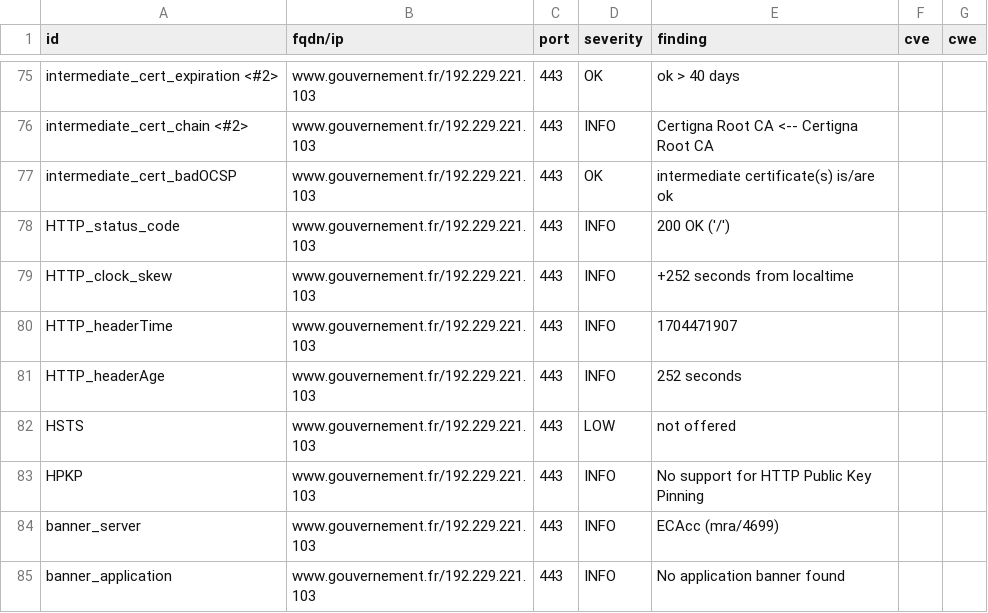
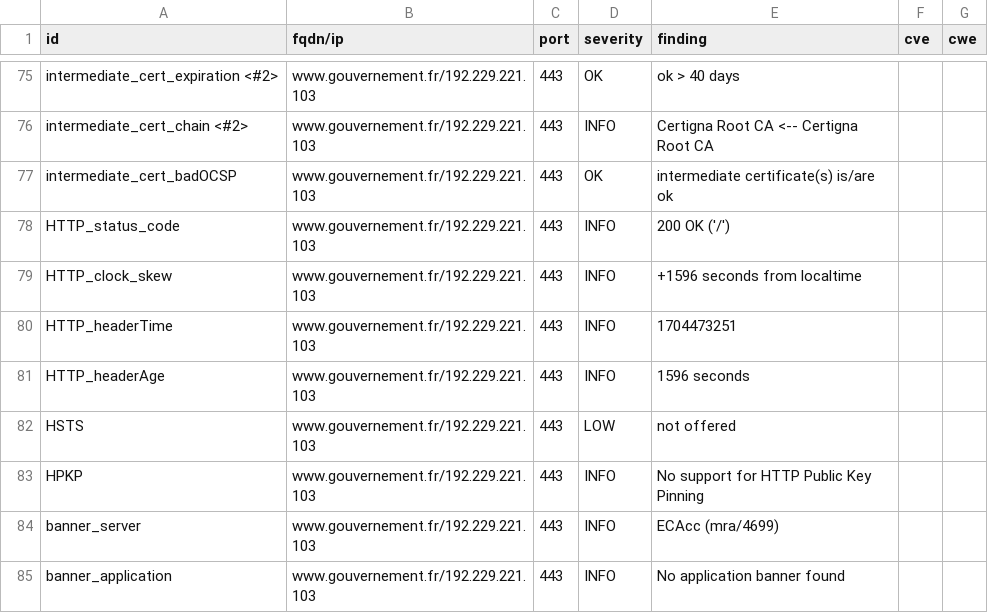
Before and after one commit to gabrielkocevar/Dashlord, a CSV file: results/aHR0cHM6Ly93d3cuZ291dmVybmVtZW50LmZy/testssl.csv, drawn as a sheet; only a part is shown, gaps mark what is left out.

```diff
--- a/results/aHR0cHM6Ly93d3cuZ291dmVybmVtZW50LmZy/testssl.csv
+++ b/results/aHR0cHM6Ly93d3cuZ291dmVybmVtZW50LmZy/testssl.csv
@@ -78,5 +78,5 @@
 "HTTP_status_code","www.gouvernement.fr/192.229.221.103","443","INFO","200 OK ('/')","",""
-"HTTP_clock_skew","www.gouvernement.fr/192.229.221.103","443","INFO","+252 seconds from localtime","",""
-"HTTP_headerTime","www.gouvernement.fr/192.229.221.103","443","INFO","1704471907","",""
-"HTTP_headerAge","www.gouvernement.fr/192.229.221.103","443","INFO","252 seconds","",""
+"HTTP_clock_skew","www.gouvernement.fr/192.229.221.103","443","INFO","+1596 seconds from localtime","",""
+"HTTP_headerTime","www.gouvernement.fr/192.229.221.103","443","INFO","1704473251","",""
+"HTTP_headerAge","www.gouvernement.fr/192.229.221.103","443","INFO","1596 seconds","",""
 "HSTS","www.gouvernement.fr/192.229.221.103","443","LOW","not offered","",""
```
Also changed, not shown: 13 other files.
